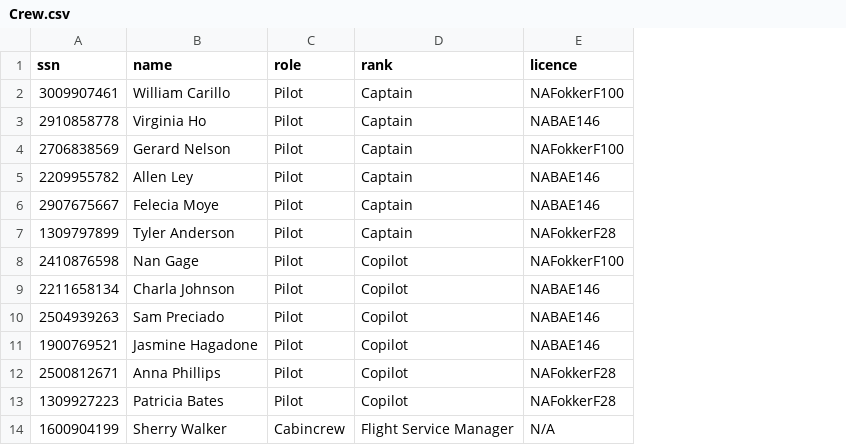
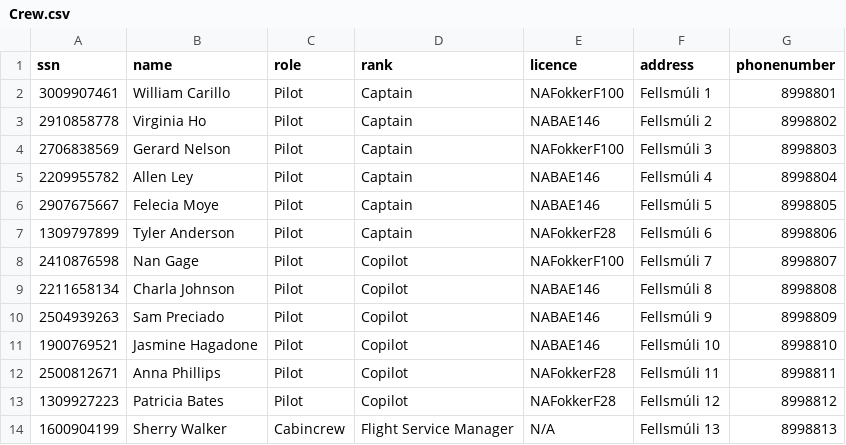
Before and after one commit to noifjalar/Verklegt_1, a CSV file: Crew.csv, drawn as a sheet; only a part is shown; the diff names each change by its address in the sheet, - before the commit and + after, or states it on an @@ line.

```diff
--- a/Crew.csv
+++ b/Crew.csv
+column F (address), rows 2-14: Fellsmúli 1 | Fellsmúli 2 | Fellsmúli 3 | Fellsmúli 4 | Fellsmúli 5 | Fellsmúli 6 | Fellsmúli 7 | Fellsmúli 8 | Fellsmúli 9 | Fellsmúli 10 | Fellsmúli 11 | Fellsmúli 12 | Fellsmúli 13
+column G (phonenumber), rows 2-14: 8998801 | 8998802 | 8998803 | 8998804 | 8998805 | 8998806 | 8998807 | 8998808 | 8998809 | 8998810 | 8998811 | 8998812 | 8998813
```
Also changed, not shown: PastFlights.csv, 2 other files.
